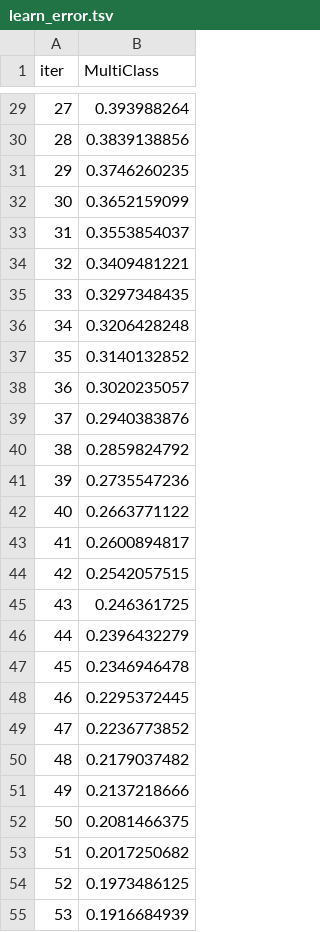
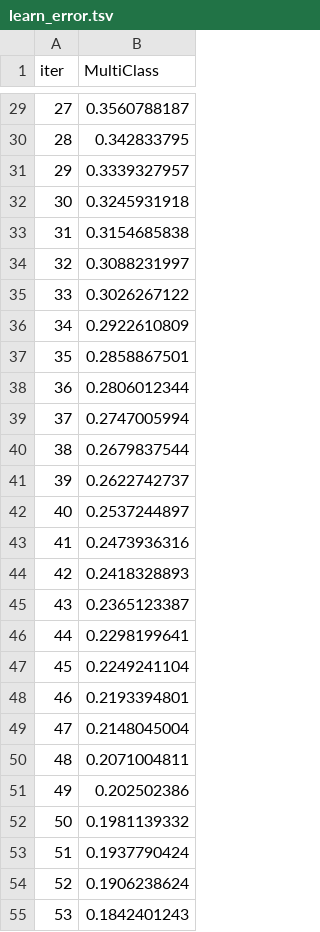
Before and after one commit to 2024tm93081/release-predictor-pro, a TSV file: backend/catboost_info/learn_error.tsv, drawn as a sheet; only a part is shown, gaps mark what is left out; the diff covers the shown part only.

```diff
--- a/backend/catboost_info/learn_error.tsv
+++ b/backend/catboost_info/learn_error.tsv
@@ -29,27 +29,27 @@ iter	MultiClass
-27	0.393988264
-28	0.3839138856
-29	0.3746260235
-30	0.3652159099
-31	0.3553854037
-32	0.3409481221
-33	0.3297348435
-34	0.3206428248
-35	0.3140132852
-36	0.3020235057
-37	0.2940383876
-38	0.2859824792
-39	0.2735547236
-40	0.2663771122
-41	0.2600894817
-42	0.2542057515
-43	0.246361725
-44	0.2396432279
-45	0.2346946478
-46	0.2295372445
-47	0.2236773852
-48	0.2179037482
-49	0.2137218666
-50	0.2081466375
-51	0.2017250682
-52	0.1973486125
-53	0.1916684939
+27	0.3560788187
+28	0.342833795
+29	0.3339327957
+30	0.3245931918
+31	0.3154685838
+32	0.3088231997
+33	0.3026267122
+34	0.2922610809
+35	0.2858867501
+36	0.2806012344
+37	0.2747005994
+38	0.2679837544
+39	0.2622742737
+40	0.2537244897
+41	0.2473936316
+42	0.2418328893
+43	0.2365123387
+44	0.2298199641
+45	0.2249241104
+46	0.2193394801
+47	0.2148045004
+48	0.2071004811
+49	0.202502386
+50	0.1981139332
+51	0.1937790424
+52	0.1906238624
+53	0.1842401243
```
Also changed, not shown: 73 edited cells elsewhere in this file, backend/catboost_info/time_left.tsv, 11 other files.
